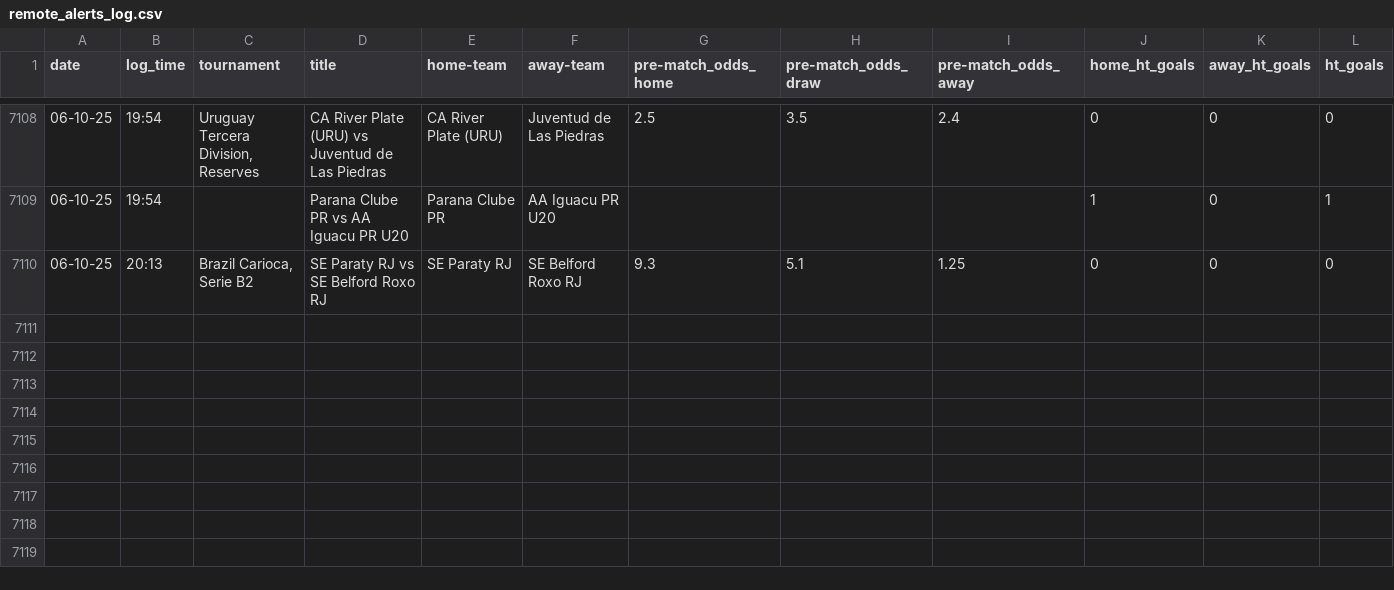
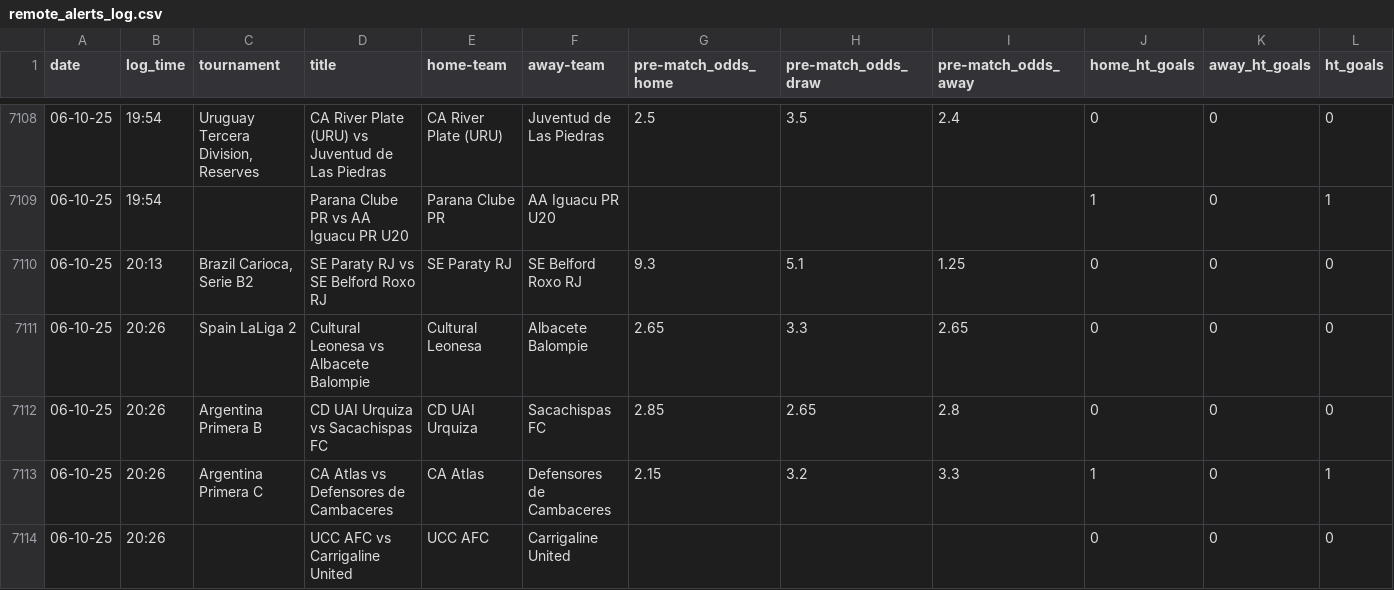
Before and after one commit to tomisile/atom, a CSV file: remote_alerts_log.csv, drawn as a sheet; only a part is shown, gaps mark what is left out.

```diff
--- a/remote_alerts_log.csv
+++ b/remote_alerts_log.csv
@@ -7110 +7110,5 @@ date,log_time,tournament,title,home-team,away-team,pre-match_odds_home,pre-match
 06-10-25,20:13,"Brazil Carioca, Serie B2",SE Paraty RJ vs SE Belford Roxo RJ,SE Paraty RJ,SE Belford Roxo RJ,9.3,5.1,1.25,0,0,0
+06-10-25,20:26,Spain LaLiga 2,Cultural Leonesa vs Albacete Balompie,Cultural Leonesa,Albacete Balompie,2.65,3.3,2.65,0,0,0
+06-10-25,20:26,Argentina Primera B,CD UAI Urquiza vs Sacachispas FC,CD UAI Urquiza,Sacachispas FC,2.85,2.65,2.8,0,0,0
+06-10-25,20:26,Argentina Primera C,CA Atlas vs Defensores de Cambaceres,CA Atlas,Defensores de Cambaceres,2.15,3.2,3.3,1,0,1
+06-10-25,20:26,,UCC AFC vs Carrigaline United,UCC AFC,Carrigaline United,,,,0,0,0
```
